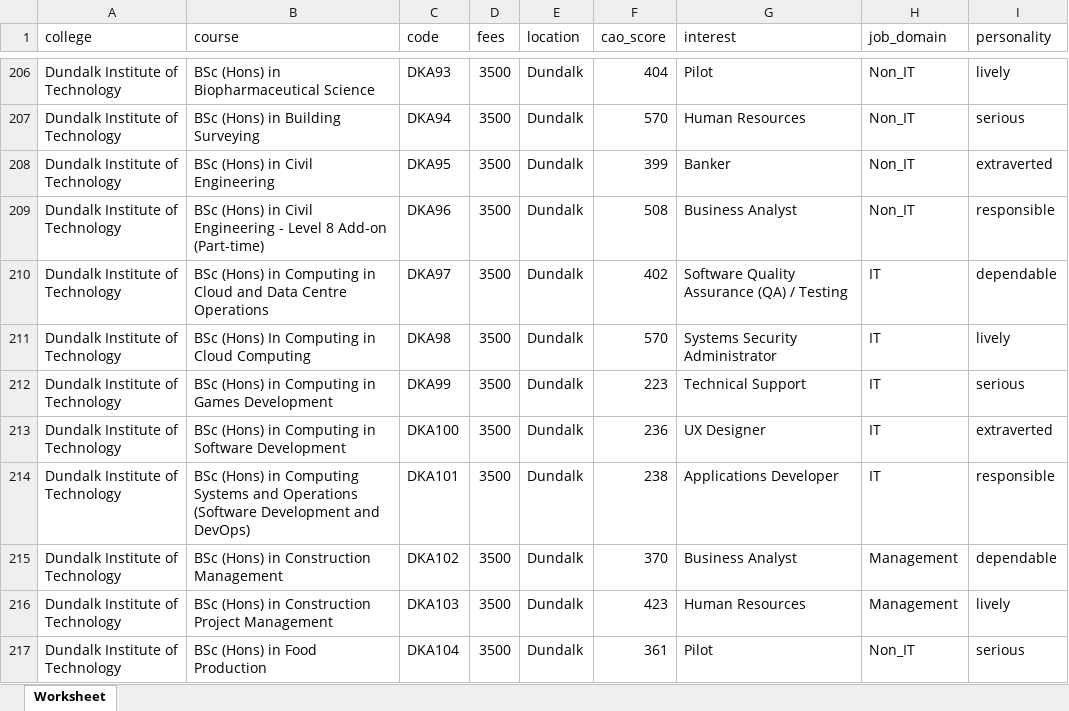
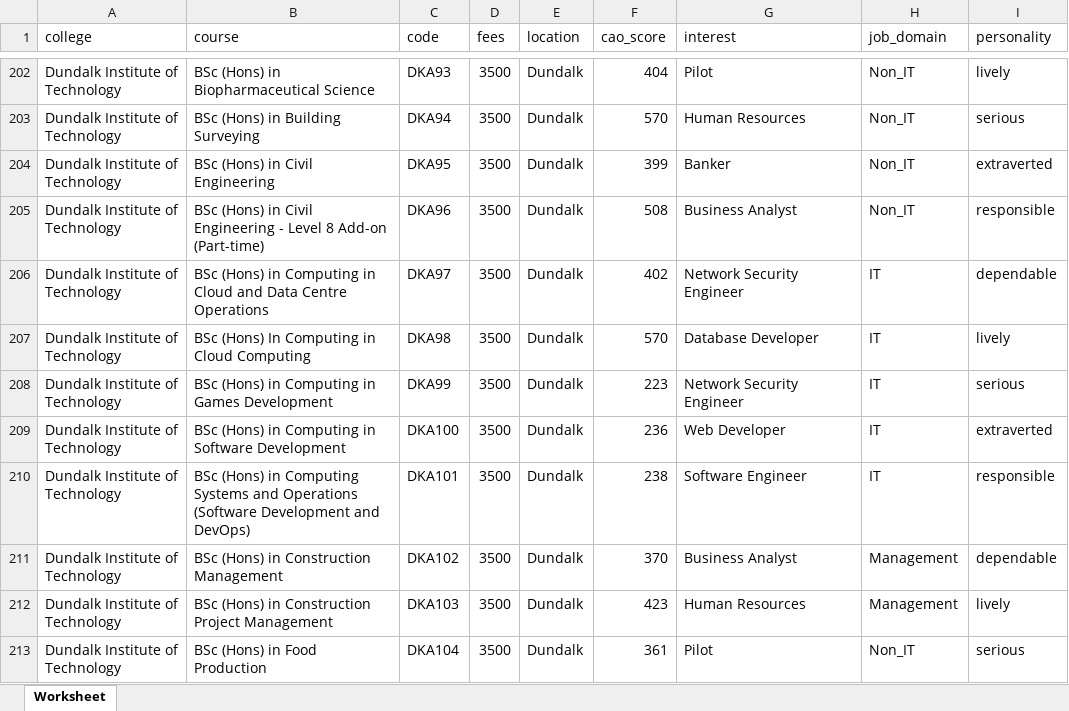
Before and after one commit to sanvidpunde/MyUniLifeSimulation, an Excel workbook: SRC/website/ml_flask/Flask Server/main_final_recommender_dataset.xlsx, sheet Worksheet, drawn as a sheet; only a part is shown, gaps mark what is left out; values as stored, in another font and other column widths than the file's, no borders; addresses are those after the commit; the diff covers the shown part only; the diff names each change by its address in the sheet, - before the commit and + after, or states it on an @@ line.

Commit message:
Changes made (updated server.py) to flask API server to now supports the reduced interest profiler career suggestion fields, Also made changes in recommender system dataset to only include said 10 major career suggestions to match the input of Job_Domain field in the recommender system

```diff
--- a/SRC/website/ml_flask/Flask Server/main_final_recommender_dataset.xlsx (sheet Worksheet)
+++ b/SRC/website/ml_flask/Flask Server/main_final_recommender_dataset.xlsx (sheet Worksheet)
-G206 (interest): Software Quality Assurance (QA) / Testing
+G206 (interest): Network Security Engineer
-G207 (interest): Systems Security Administrator
+G207 (interest): Database Developer
-G208 (interest): Technical Support
+G208 (interest): Network Security Engineer
-G209 (interest): UX Designer
+G209 (interest): Web Developer
-G210 (interest): Applications Developer
+G210 (interest): Software Engineer
```
Also changed, not shown: 4 removed rows and 73 edited cells elsewhere in this sheet, 5 other files.
